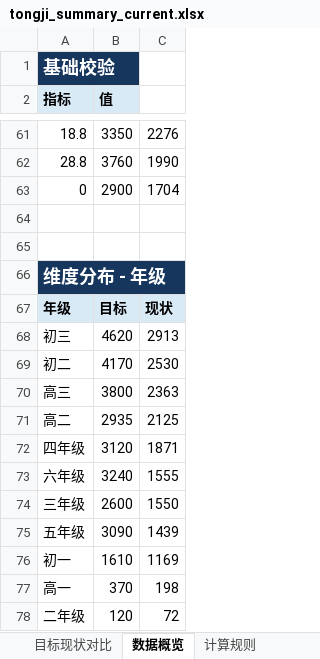
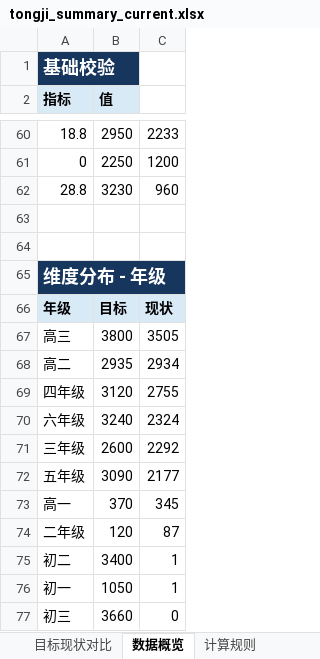
Before and after one commit to yxqhuqin222-star/rizhuizong, an Excel workbook: outputs/tongji_summary/tongji_summary_current.xlsx, sheet 数据概览, drawn as a sheet; only a part is shown, gaps mark what is left out; values as stored, in another font and other column widths than the file's, no borders; removed rows and columns are numbered as before the commit, all else as after; the diff covers the shown part only; the diff names each change by its address in the sheet, - before the commit and + after, or states it on an @@ line.

```diff
--- a/outputs/tongji_summary/tongji_summary_current.xlsx (sheet 数据概览)
+++ b/outputs/tongji_summary/tongji_summary_current.xlsx (sheet 数据概览)
-B60 (值): 3350
+B60 (值): 2950
-C60: 2276
+C60: 2233
-row 62: 28.8 | 3760 | 1990
-B61 (值): 2900
+B61 (值): 2250
-C61: 1704
+C61: 1200
+row 62: 28.8 | 3230 | 960
-row 68: 初三 | 4620 | 2913
-row 69: 初二 | 4170 | 2530
-C67: 2363
+C67: 3505
-C68: 2125
+C68: 2934
-C69: 1871
+C69: 2755
-C70: 1555
+C70: 2324
-C71: 1550
+C71: 2292
-C72: 1439
+C72: 2177
-row 76: 初一 | 1610 | 1169
-C73: 198
+C73: 345
-C74: 72
+C74: 87
+row 75: 初二 | 3400 | 1
+row 76: 初一 | 1050 | 1
+row 77: 初三 | 3660 | 0
```
Also changed, not shown: 2 added rows, 3 removed rows and 29 edited cells elsewhere in this sheet, sheet 目标现状对比, tongji_target.xlsx, 24 other files.
